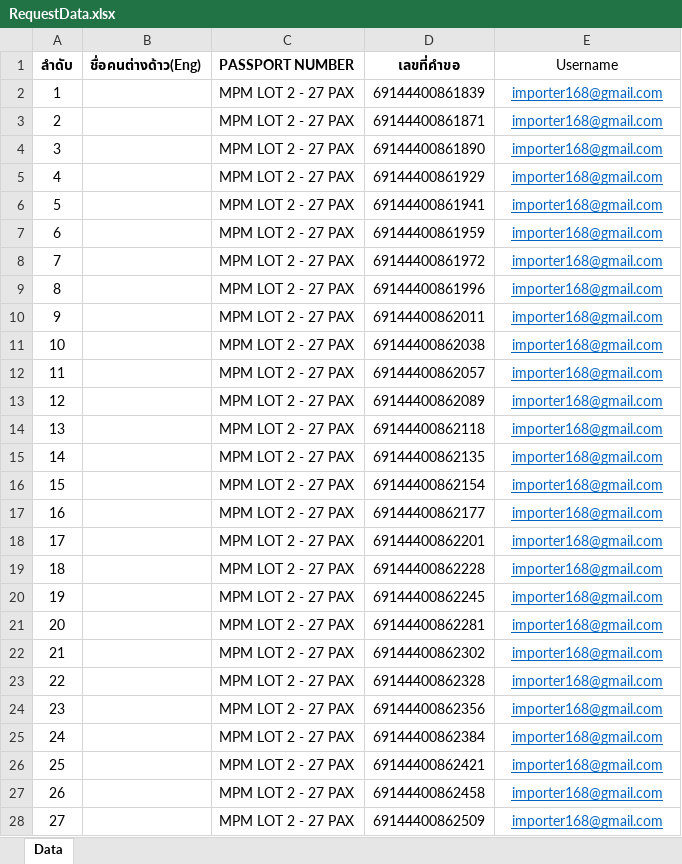
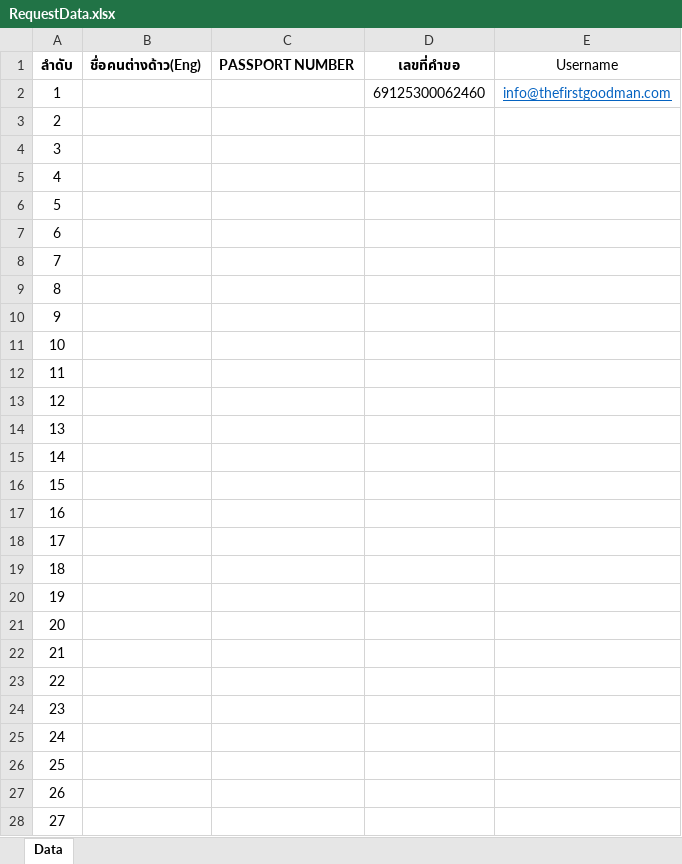
Before and after one commit to anucha1993/Thefirst-E-work, an Excel workbook: RequestData.xlsx, sheet Data, drawn as a sheet; only a part is shown; values as stored, in another font and other column widths than the file's, no borders; the diff covers the shown part only; the diff names each change by its address in the sheet, - before the commit and + after, or states it on an @@ line.

```diff
--- a/RequestData.xlsx (sheet Data)
+++ b/RequestData.xlsx (sheet Data)
-C2:C28 (PASSPORT NUMBER): MPM LOT 2 - 27 PAX
+C2:C28 (PASSPORT NUMBER): (empty)
-D2 (เลขที่คำขอ): 69144400861839
+D2 (เลขที่คำขอ): 69125300062460
-E2 (Username): importer168@gmail.com
+E2 (Username): info@thefirstgoodman.com
-D3 (เลขที่คำขอ): 69144400861871
+D3 (เลขที่คำขอ): (empty)
-E3:E28 (Username): importer168@gmail.com
+E3:E28 (Username): (empty)
-D4 (เลขที่คำขอ): 69144400861890
+D4 (เลขที่คำขอ): (empty)
-D5 (เลขที่คำขอ): 69144400861929
+D5 (เลขที่คำขอ): (empty)
-D6 (เลขที่คำขอ): 69144400861941
+D6 (เลขที่คำขอ): (empty)
-D7 (เลขที่คำขอ): 69144400861959
+D7 (เลขที่คำขอ): (empty)
-D8 (เลขที่คำขอ): 69144400861972
+D8 (เลขที่คำขอ): (empty)
-D9 (เลขที่คำขอ): 69144400861996
+D9 (เลขที่คำขอ): (empty)
-D10 (เลขที่คำขอ): 69144400862011
+D10 (เลขที่คำขอ): (empty)
-D11 (เลขที่คำขอ): 69144400862038
+D11 (เลขที่คำขอ): (empty)
-D12 (เลขที่คำขอ): 69144400862057
+D12 (เลขที่คำขอ): (empty)
-D13 (เลขที่คำขอ): 69144400862089
+D13 (เลขที่คำขอ): (empty)
-D14 (เลขที่คำขอ): 69144400862118
+D14 (เลขที่คำขอ): (empty)
-D15 (เลขที่คำขอ): 69144400862135
+D15 (เลขที่คำขอ): (empty)
-D16 (เลขที่คำขอ): 69144400862154
+D16 (เลขที่คำขอ): (empty)
-D17 (เลขที่คำขอ): 69144400862177
+D17 (เลขที่คำขอ): (empty)
-D18 (เลขที่คำขอ): 69144400862201
+D18 (เลขที่คำขอ): (empty)
-D19 (เลขที่คำขอ): 69144400862228
+D19 (เลขที่คำขอ): (empty)
-D20 (เลขที่คำขอ): 69144400862245
+D20 (เลขที่คำขอ): (empty)
-D21 (เลขที่คำขอ): 69144400862281
+D21 (เลขที่คำขอ): (empty)
-D22 (เลขที่คำขอ): 69144400862302
+D22 (เลขที่คำขอ): (empty)
-D23 (เลขที่คำขอ): 69144400862328
+D23 (เลขที่คำขอ): (empty)
-D24 (เลขที่คำขอ): 69144400862356
+D24 (เลขที่คำขอ): (empty)
-D25 (เลขที่คำขอ): 69144400862384
+D25 (เลขที่คำขอ): (empty)
-D26 (เลขที่คำขอ): 69144400862421
+D26 (เลขที่คำขอ): (empty)
-D27 (เลขที่คำขอ): 69144400862458
+D27 (เลขที่คำขอ): (empty)
-D28 (เลขที่คำขอ): 69144400862509
+D28 (เลขที่คำขอ): (empty)
```
Also changed, not shown: 36 edited cells elsewhere in this sheet, Ref_number.xlsx, UsernameLogin.xlsx, 51 other files.
